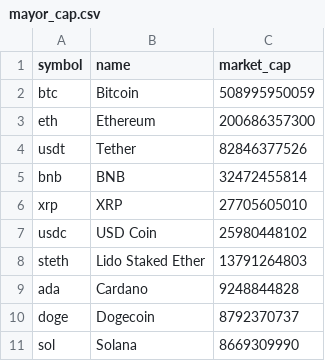
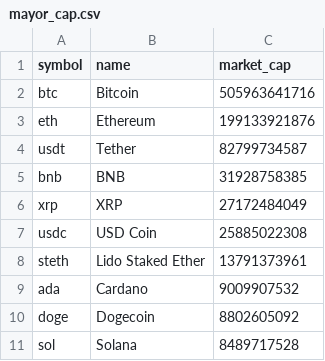
Before and after one commit to Victor624/Henry_2, a CSV file: 00 - DATA/mayor_cap.csv, drawn as a sheet.

```diff
--- a/00 - DATA/mayor_cap.csv
+++ b/00 - DATA/mayor_cap.csv
@@ -1,11 +1,11 @@
 symbol,name,market_cap
-btc,Bitcoin,508995950059
-eth,Ethereum,200686357300
-usdt,Tether,82846377526
-bnb,BNB,32472455814
-xrp,XRP,27705605010
-usdc,USD Coin,25980448102
-steth,Lido Staked Ether,13791264803
-ada,Cardano,9248844828
-doge,Dogecoin,8792370737
-sol,Solana,8669309990
+btc,Bitcoin,505963641716
+eth,Ethereum,199133921876
+usdt,Tether,82799734587
+bnb,BNB,31928758385
+xrp,XRP,27172484049
+usdc,USD Coin,25885022308
+steth,Lido Staked Ether,13791373961
+ada,Cardano,9009907532
+doge,Dogecoin,8802605092
+sol,Solana,8489717528
```
Also changed, not shown: 00 - DATA/volumen.csv, 5 other files.
